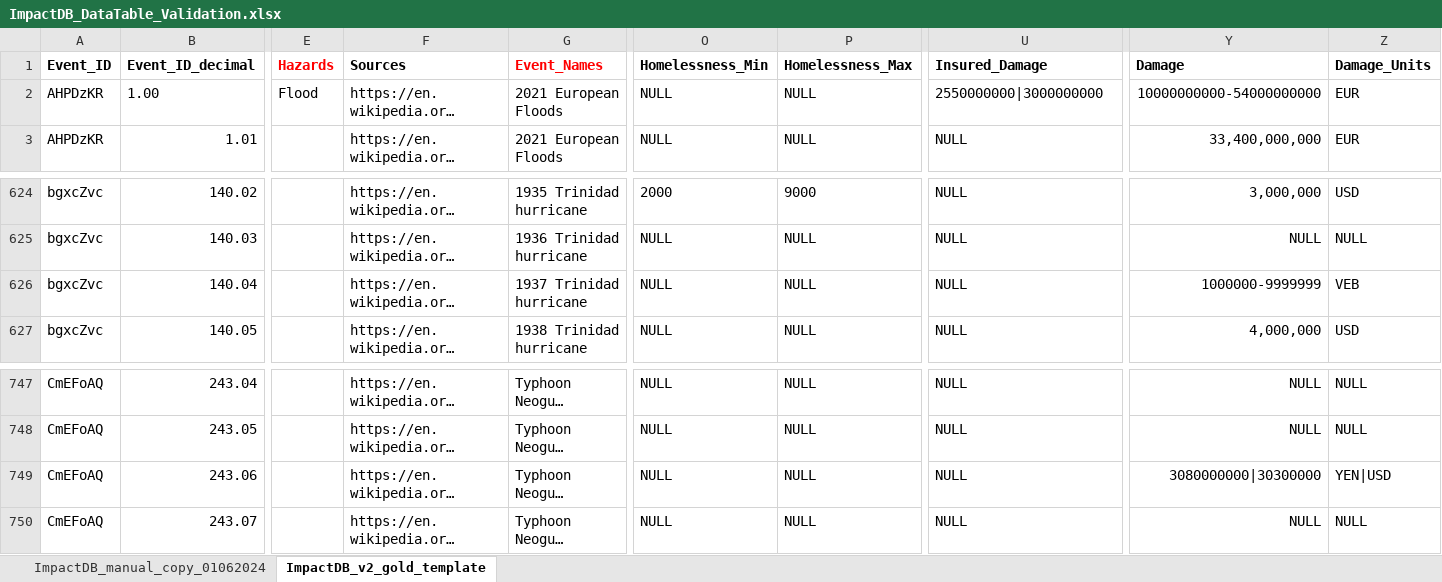
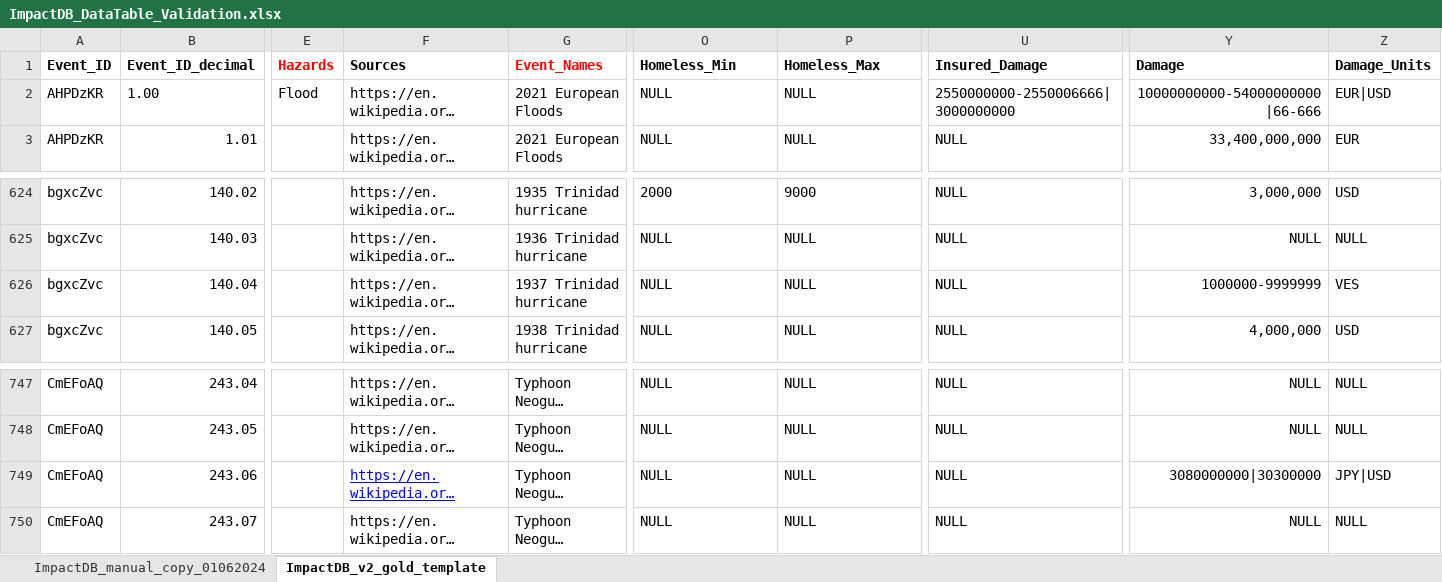
Before and after one commit to VUB-HYDR/Wikimpacts, an Excel workbook: Database/gold/ImpactDB_DataTable_Validation.xlsx, sheet ImpactDB_v2_gold_template, drawn as a sheet; only a part is shown, gaps mark what is left out; long unchanged cells end in …; values as stored, in another font and other column widths than the file's, no borders; the diff names each change by its address in the sheet, - before the commit and + after, or states it on an @@ line.

Commit message:
🗃️ Validate dates and currencies

```diff
--- a/Database/gold/ImpactDB_DataTable_Validation.xlsx (sheet ImpactDB_v2_gold_template)
+++ b/Database/gold/ImpactDB_DataTable_Validation.xlsx (sheet ImpactDB_v2_gold_template)
-O1: Homelessness_Min
+O1: Homeless_Min
-P1: Homelessness_Max
+P1: Homeless_Max
-U2 (Insured_Damage): 2550000000|3000000000
+U2 (Insured_Damage): 2550000000-2550006666|3000000000
-Y2 (Damage): 10000000000-54000000000
+Y2 (Damage): 10000000000-54000000000|66-666
-Z2 (Damage_Units): EUR
+Z2 (Damage_Units): EUR|USD
-Z626 (Damage_Units): VEB
+Z626 (Damage_Units): VES
@@ F749 underline: off → on, text colour: black → #0000FF @@
-Z749 (Damage_Units): YEN|USD
+Z749 (Damage_Units): JPY|USD
```
Also changed, not shown: 1 other file.
